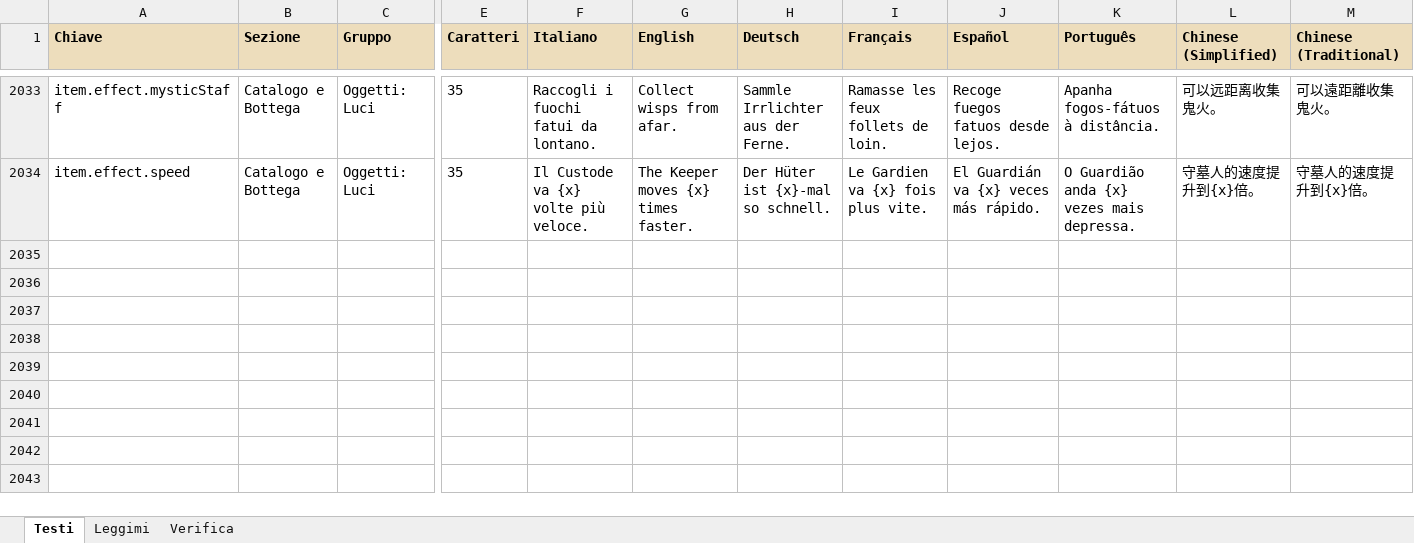
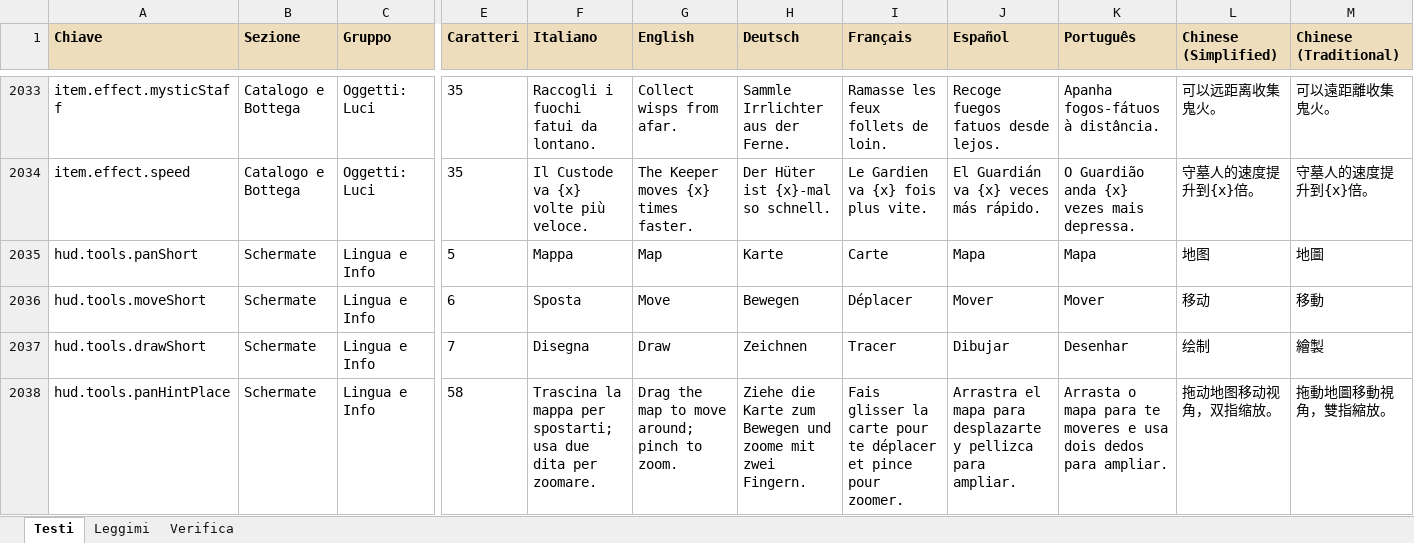
Before and after one commit to taiodoio/Necrothing, an Excel workbook: CMS/Necrothing CMS - traduzioni.xlsx, sheet Testi, drawn as a sheet; only a part is shown, gaps mark what is left out; values as stored, in another font and other column widths than the file's, no borders; conditional formats not drawn; rows hold the shown columns only; the diff covers the shown part only; the diff names each change by its address in the sheet, - before the commit and + after, or states it on an @@ line.

```diff
--- a/CMS/Necrothing CMS - traduzioni.xlsx (sheet Testi)
+++ b/CMS/Necrothing CMS - traduzioni.xlsx (sheet Testi)
+row 2035: hud.tools.panShort | Schermate | Lingua e Info | 5 | Mappa | Map | Karte | Carte | Mapa | Mapa | 地图 | 地圖
+row 2036: hud.tools.moveShort | Schermate | Lingua e Info | 6 | Sposta | Move | Bewegen | Déplacer | Mover | Mover | 移动 | 移動
+row 2037: hud.tools.drawShort | Schermate | Lingua e Info | 7 | Disegna | Draw | Zeichnen | Tracer | Dibujar | Desenhar | 绘制 | 繪製
+row 2038: hud.tools.panHintPlace | Schermate | Lingua e Info | 58 | Trascina la mappa per spostarti; usa due dita per zoomare. | Drag the map to move around; pinch to zoom. | Ziehe die Karte zum Bewegen und zoome mit zwei Fingern. | Fais glisser la carte pour te déplacer et pince pour zoomer. | Arrastra el mapa para desplazarte y pellizca para ampliar. | Arrasta o mapa para te moveres e usa dois dedos para ampliar. | 拖动地图移动视角，双指缩放。 | 拖動地圖移動視角，雙指縮放。
```
Also changed, not shown: 4 added rows elsewhere in this sheet, Production/docs/(Fase 4).xlsx, 24 other files.
